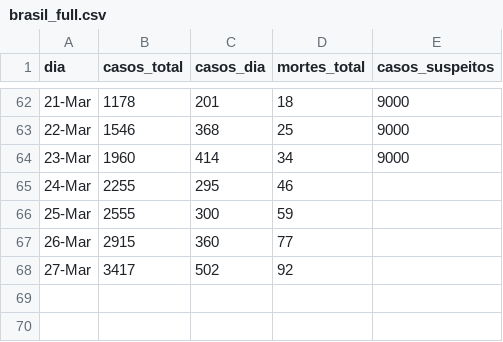
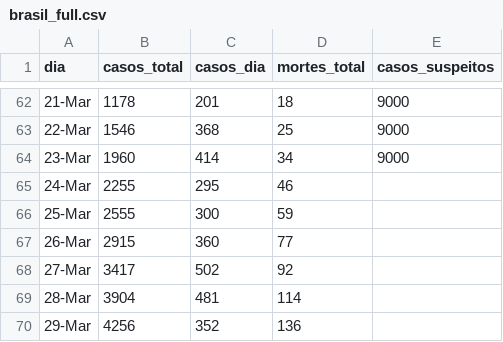
Before and after one commit to ga-fleury/Coronavirus-Brasil, a CSV file: data/brasil_full.csv, drawn as a sheet; only a part is shown, gaps mark what is left out; the diff names each change by its address in the sheet, - before the commit and + after, or states it on an @@ line.

```diff
--- a/data/brasil_full.csv
+++ b/data/brasil_full.csv
+row 69: 28-Mar | 3904 | 481 | 114
+row 70: 29-Mar | 4256 | 352 | 136
```
Also changed, not shown: 2 other files.
